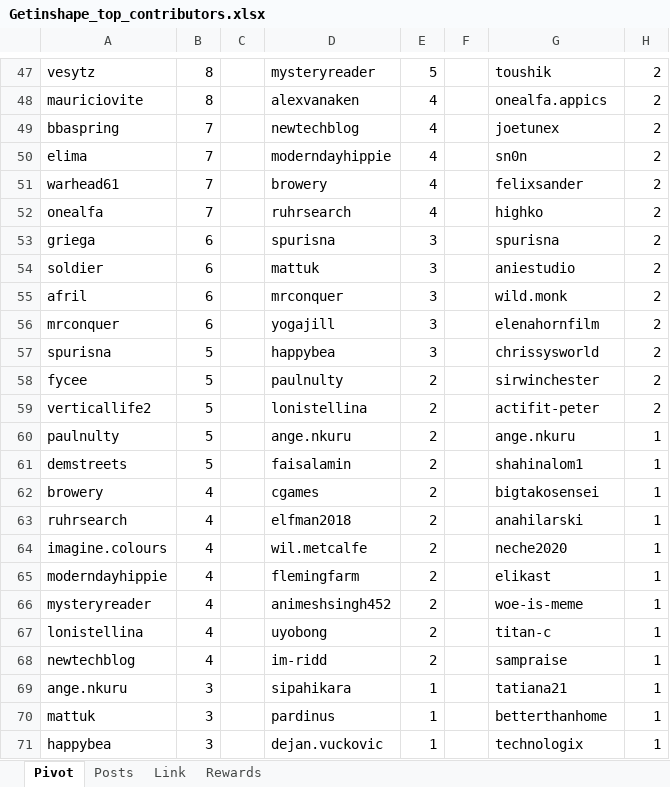
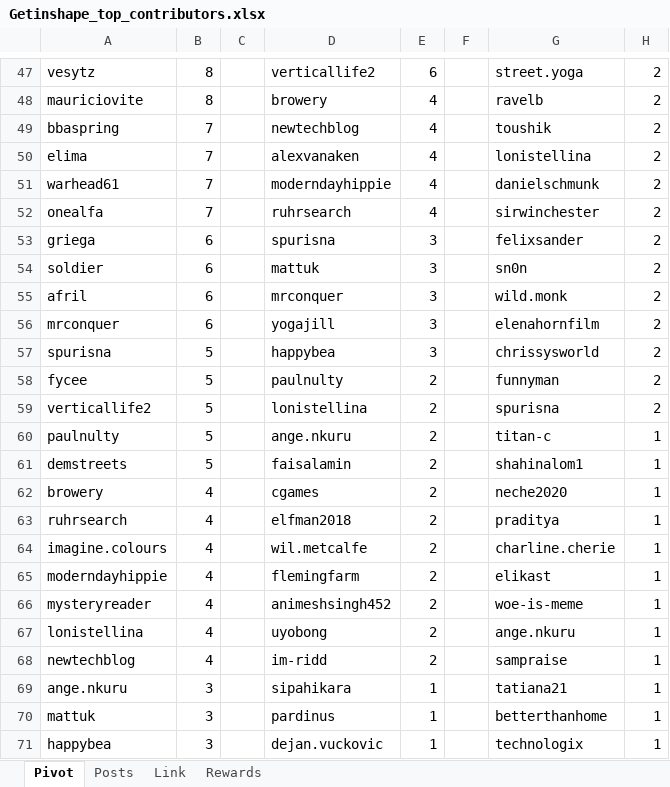
Before and after one commit to stats-generator/Actifit, an Excel workbook: Getinshape_top_contributors.xlsx, sheet Pivot, drawn as a sheet; only a part is shown, gaps mark what is left out; values as stored, in another font and other column widths than the file's, no borders; the diff covers the shown part only; the diff names each change by its address in the sheet, - before the commit and + after, or states it on an @@ line.

```diff
--- a/Getinshape_top_contributors.xlsx (sheet Pivot)
+++ b/Getinshape_top_contributors.xlsx (sheet Pivot)
-D47: mysteryreader
+D47: verticallife2
-E47: 5
+E47: 6
-G47: toushik
+G47: street.yoga
-D48: alexvanaken
+D48: browery
-G48: onealfa.appics
+G48: ravelb
-G49: joetunex
+G49: toushik
-D50: moderndayhippie
+D50: alexvanaken
-G50: sn0n
+G50: lonistellina
-D51: browery
+D51: moderndayhippie
-G51: felixsander
+G51: danielschmunk
-G52: highko
+G52: sirwinchester
-G53: spurisna
+G53: felixsander
-G54: aniestudio
+G54: sn0n
-G58: sirwinchester
+G58: funnyman
-G59: actifit-peter
+G59: spurisna
-G60: ange.nkuru
+G60: titan-c
-G62: bigtakosensei
+G62: neche2020
-G63: anahilarski
+G63: praditya
-G64: neche2020
+G64: charline.cherie
-G67: titan-c
+G67: ange.nkuru
```
Also changed, not shown: 83 edited cells elsewhere in this sheet, sheet Rewards, sheet Posts, formulas that keep their value.
